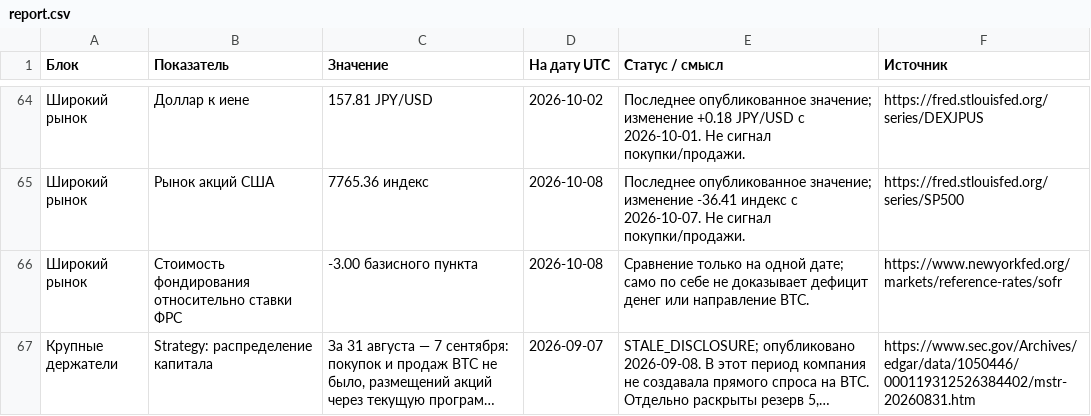
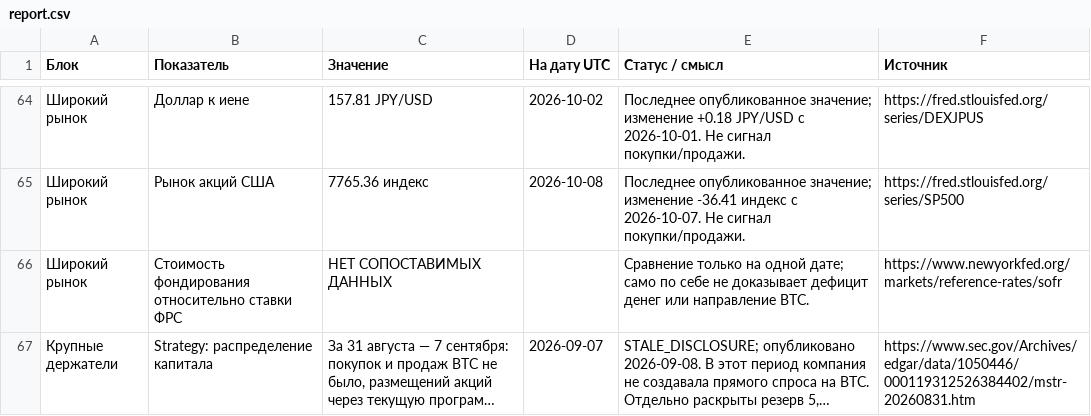
Before and after one commit to dmitrii-kalashnikov/btcusdt, a CSV file: live/report.csv, drawn as a sheet; only a part is shown, gaps mark what is left out; long unchanged cells end in …; the diff covers the shown part only; the diff names each change by its address in the sheet, - before the commit and + after, or states it on an @@ line.

```diff
--- a/live/report.csv
+++ b/live/report.csv
-C66 (Значение): -3.00 базисного пункта
+C66 (Значение): НЕТ СОПОСТАВИМЫХ ДАННЫХ
-D66 (На дату UTC): 2026-10-08
+D66 (На дату UTC): (empty)
```
Also changed, not shown: 40 edited cells elsewhere in this file, 1 other file.
